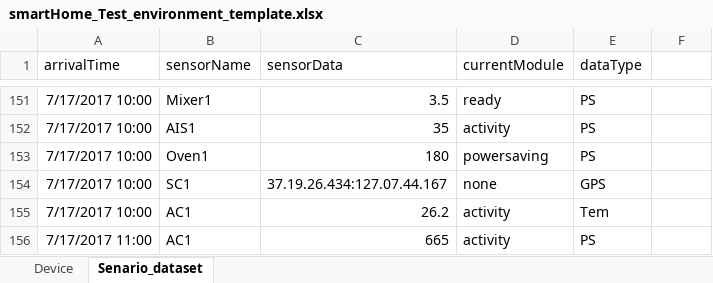
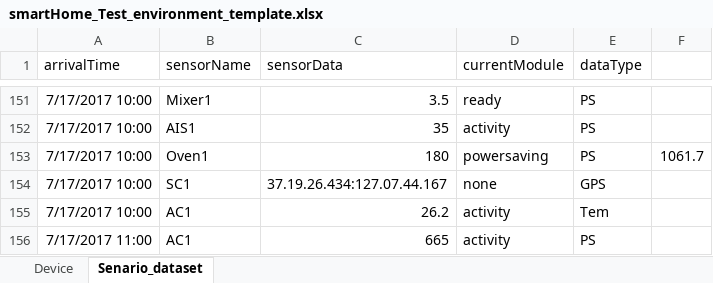
Before and after one commit to lecture4u/AiTES, an Excel workbook: IoTgateway/Java/AiTESIoTgateway/smartHome_Test_environment_template.xlsx, sheet Senario_dataset, drawn as a sheet; only a part is shown, gaps mark what is left out; values as stored, in another font and other column widths than the file's, no borders; the diff covers the shown part only; the diff names each change by its address in the sheet, - before the commit and + after, or states it on an @@ line.

```diff
--- a/IoTgateway/Java/AiTESIoTgateway/smartHome_Test_environment_template.xlsx (sheet Senario_dataset)
+++ b/IoTgateway/Java/AiTESIoTgateway/smartHome_Test_environment_template.xlsx (sheet Senario_dataset)
-F153: (empty)
+F153: 1061.7
```
Also changed, not shown: 15 edited cells elsewhere in this sheet, 10 other files.
